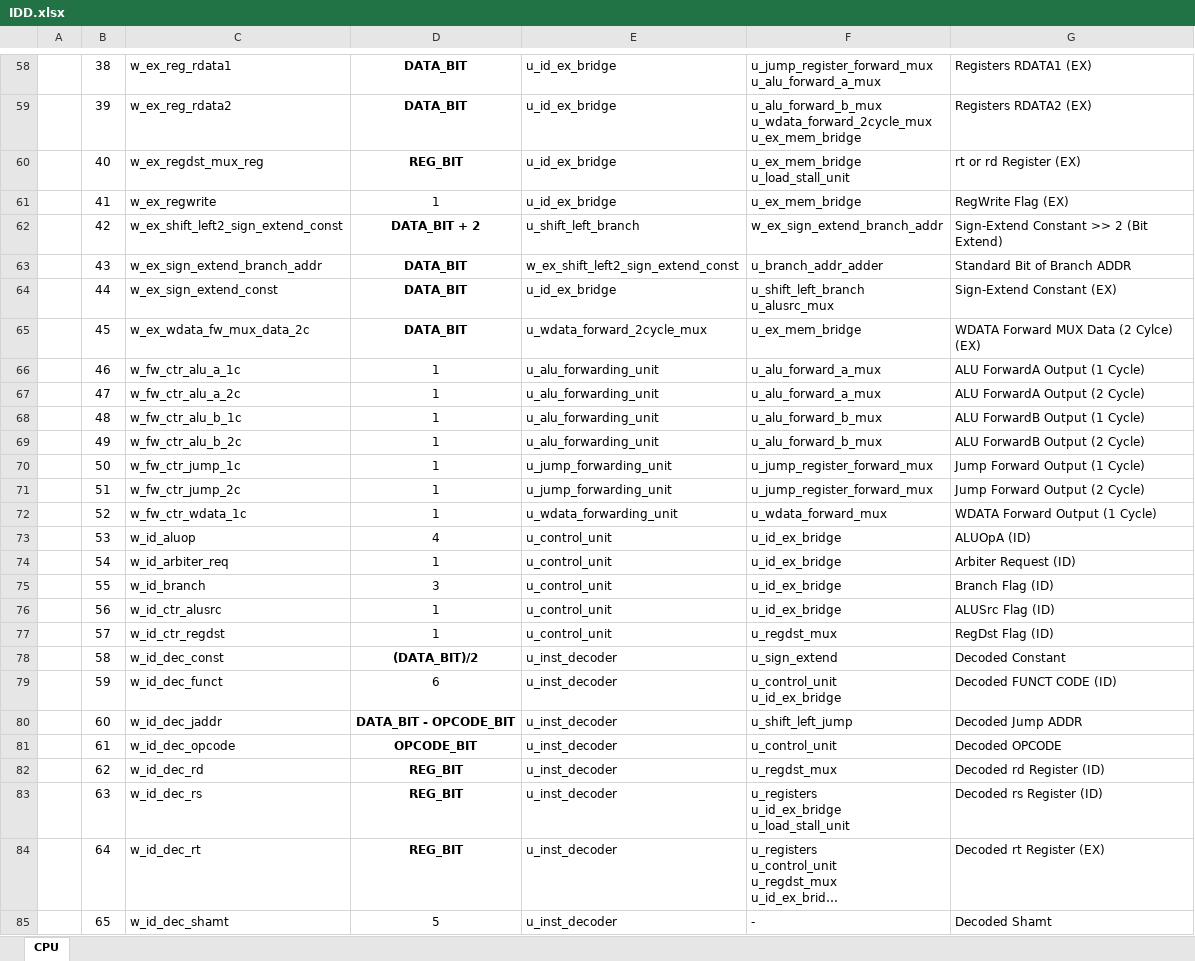
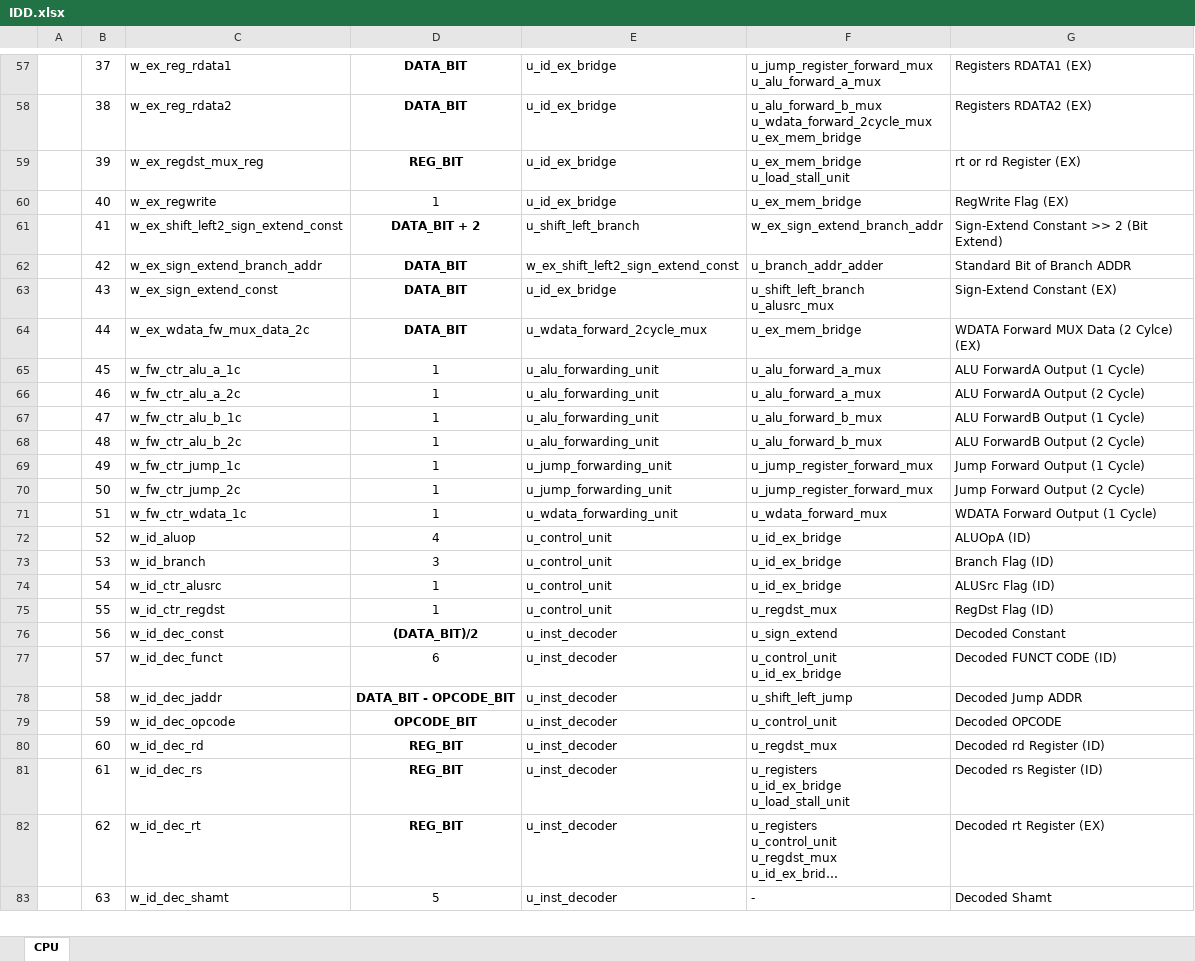
Before and after one commit to KanggJongghyeon/SoC_Design, an Excel workbook: document/IDD.xlsx, sheet CPU, drawn as a sheet; only a part is shown, gaps mark what is left out; long unchanged cells end in …; values as stored, in another font and other column widths than the file's, no borders; removed rows and columns are numbered as before the commit, all else as after; the diff covers the shown part only; the diff names each change by its address in the sheet, - before the commit and + after, or states it on an @@ line.

```diff
--- a/document/IDD.xlsx (sheet CPU)
+++ b/document/IDD.xlsx (sheet CPU)
-B57: 38
+B57: 37
-B58: 39
+B58: 38
-B59: 40
+B59: 39
-B60: 41
+B60: 40
-B61: 42
+B61: 41
-B62: 43
+B62: 42
-B63: 44
+B63: 43
-B64: 45
+B64: 44
-B65: 46
+B65: 45
-B66: 47
+B66: 46
-B67: 48
+B67: 47
-B68: 49
+B68: 48
-B69: 50
+B69: 49
-B70: 51
+B70: 50
-B71: 52
+B71: 51
-B72: 53
+B72: 52
-row 74:  | 54 | w_id_arbiter_req | 1 | u_control_unit | u_id_ex_bridge | Arbiter Request (ID)
-B73: 55
+B73: 53
-B74: 56
+B74: 54
-B75: 57
+B75: 55
-B76: 58
+B76: 56
-B77: 59
+B77: 57
-B78: 60
+B78: 58
-B79: 61
+B79: 59
-B80: 62
+B80: 60
-B81: 63
+B81: 61
-B82: 64
+B82: 62
-B83: 65
+B83: 63
```
Also changed, not shown: 1 added row, 3 removed rows and 83 edited cells elsewhere in this sheet, 10 other files.
